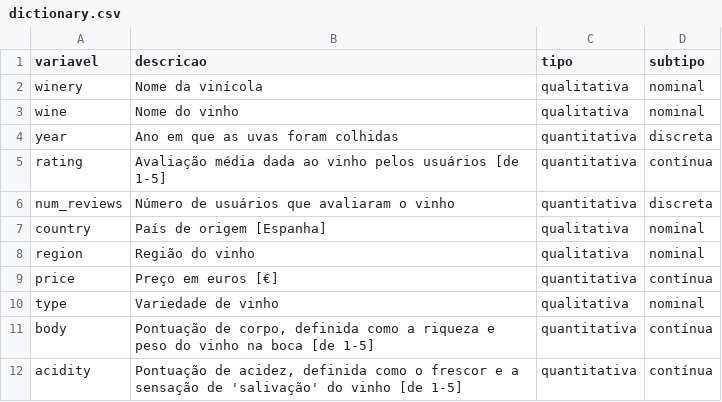
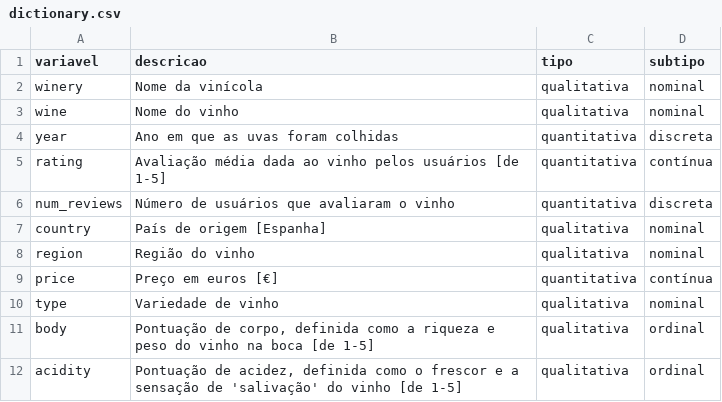
Before and after one commit to atlantico-academy/equipe5-2024.3, a CSV file: data/external/dictionary.csv, drawn as a sheet.

```diff
--- a/data/external/dictionary.csv
+++ b/data/external/dictionary.csv
@@ -10,3 +10,3 @@ price,Preço em euros [€],quantitativa,contínua
 type,Variedade de vinho,qualitativa,nominal
-body,"Pontuação de corpo, definida como a riqueza e peso do vinho na boca [de 1-5]",quantitativa,contínua
-acidity,"Pontuação de acidez, definida como o frescor e a sensação de 'salivação' do vinho [de 1-5]",quantitativa,contínua
+body,"Pontuação de corpo, definida como a riqueza e peso do vinho na boca [de 1-5]",qualitativa,ordinal
+acidity,"Pontuação de acidez, definida como o frescor e a sensação de 'salivação' do vinho [de 1-5]",qualitativa,ordinal
```
Also changed, not shown: 2 other files.
